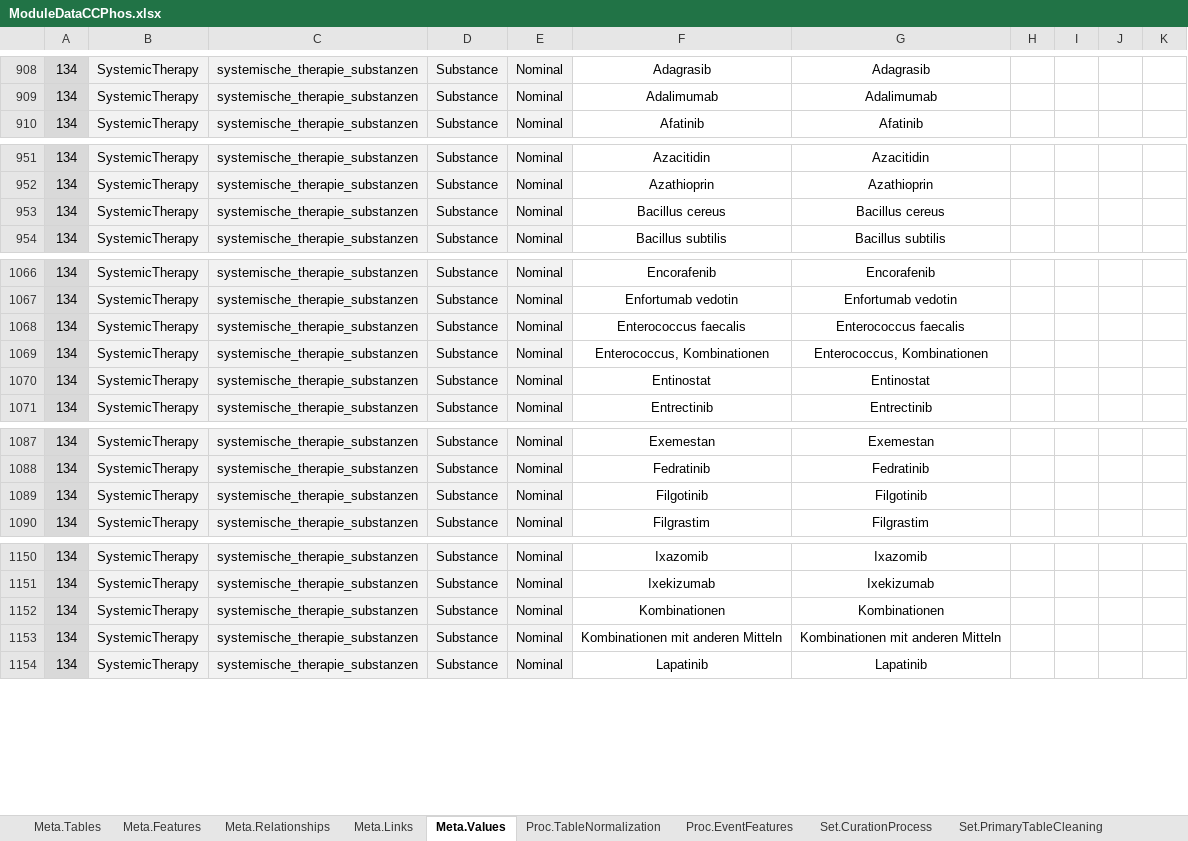
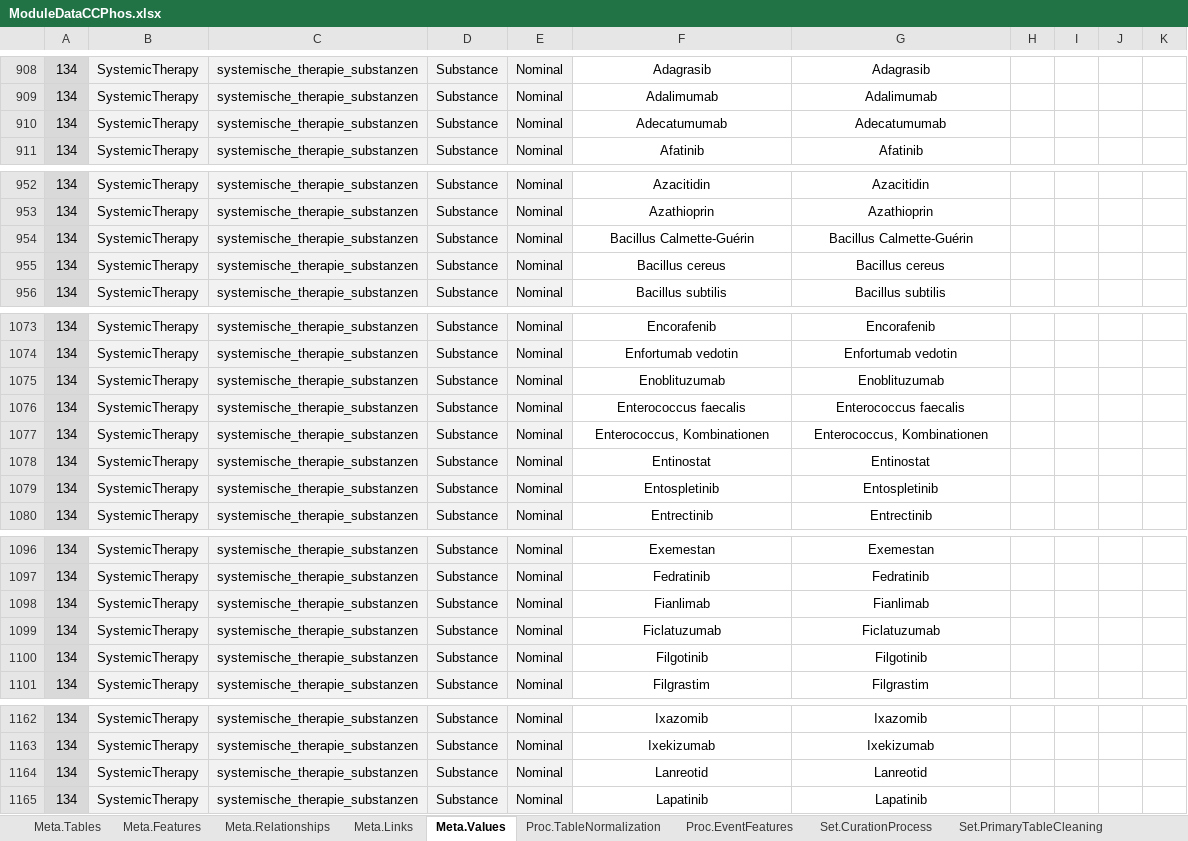
Before and after one commit to BastianReiter/dsCCPhos, an Excel workbook: Development/Data/ModuleData/ModuleDataCCPhos.xlsx, sheet Meta.Values, drawn as a sheet; only a part is shown, gaps mark what is left out; values as stored, in another font and other column widths than the file's, no borders; conditional formats not drawn; removed rows and columns are numbered as before the commit, all else as after; the diff covers the shown part only; the diff names each change by its address in the sheet, - before the commit and + after, or states it on an @@ line.

Commit message:
Implemented additional table normalization method, more meta data

```diff
--- a/Development/Data/ModuleData/ModuleDataCCPhos.xlsx (sheet Meta.Values)
+++ b/Development/Data/ModuleData/ModuleDataCCPhos.xlsx (sheet Meta.Values)
+row 910: 134 | SystemicTherapy | systemische_therapie_substanzen | Substance | Nominal | Adecatumumab | Adecatumumab
+row 954: 134 | SystemicTherapy | systemische_therapie_substanzen | Substance | Nominal | Bacillus Calmette-Guérin | Bacillus Calmette-Guérin
+row 1075: 134 | SystemicTherapy | systemische_therapie_substanzen | Substance | Nominal | Enoblituzumab | Enoblituzumab
+row 1079: 134 | SystemicTherapy | systemische_therapie_substanzen | Substance | Nominal | Entospletinib | Entospletinib
+row 1098: 134 | SystemicTherapy | systemische_therapie_substanzen | Substance | Nominal | Fianlimab | Fianlimab
+row 1099: 134 | SystemicTherapy | systemische_therapie_substanzen | Substance | Nominal | Ficlatuzumab | Ficlatuzumab
-F1164: Kombinationen
+F1164: Lanreotid
-G1164: Kombinationen
+G1164: Lanreotid
-row 1153: 134 | SystemicTherapy | systemische_therapie_substanzen | Substance | Nominal | Kombinationen mit anderen Mitteln | Kombinationen mit anderen Mitteln
```
Also changed, not shown: 11 added rows elsewhere in this sheet, sheet Set.Dictionary, sheet Proc.TableNormalization, sheet Set.FeatureRequirements, sheet Set.FeatureTracking, sheet Set.DataRemediation, sheet Meta.Features, 1 more sheet, formulas that keep their value, 16 other files.
